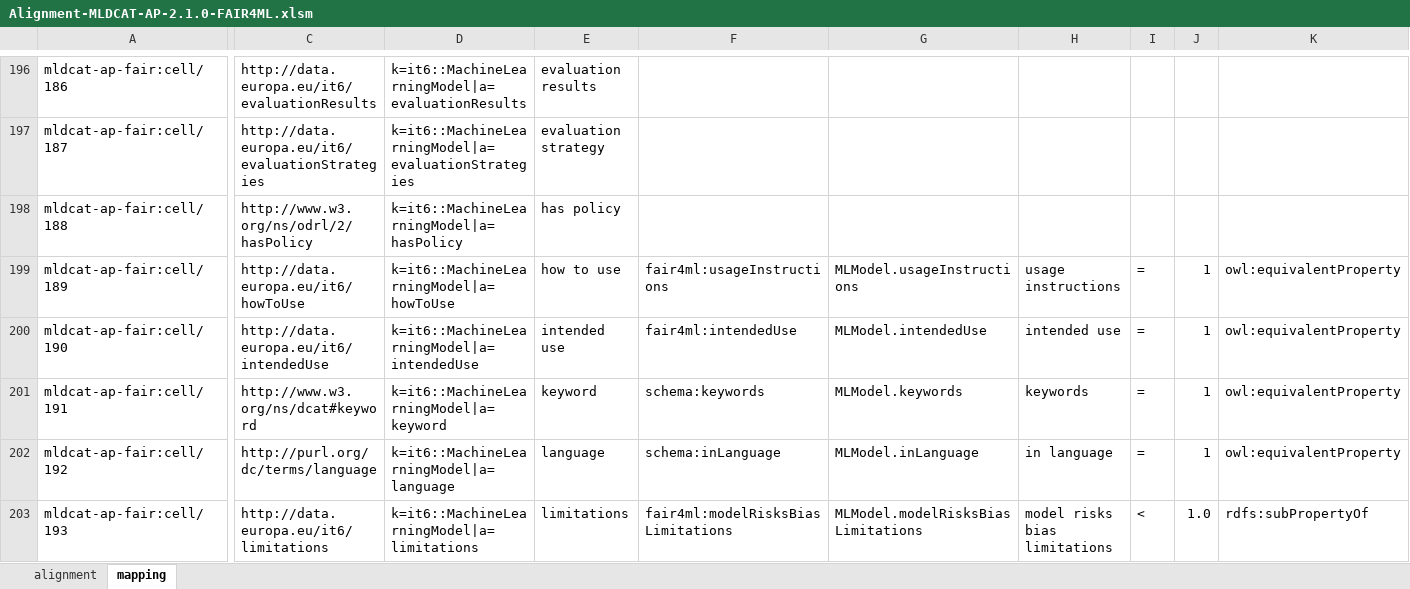
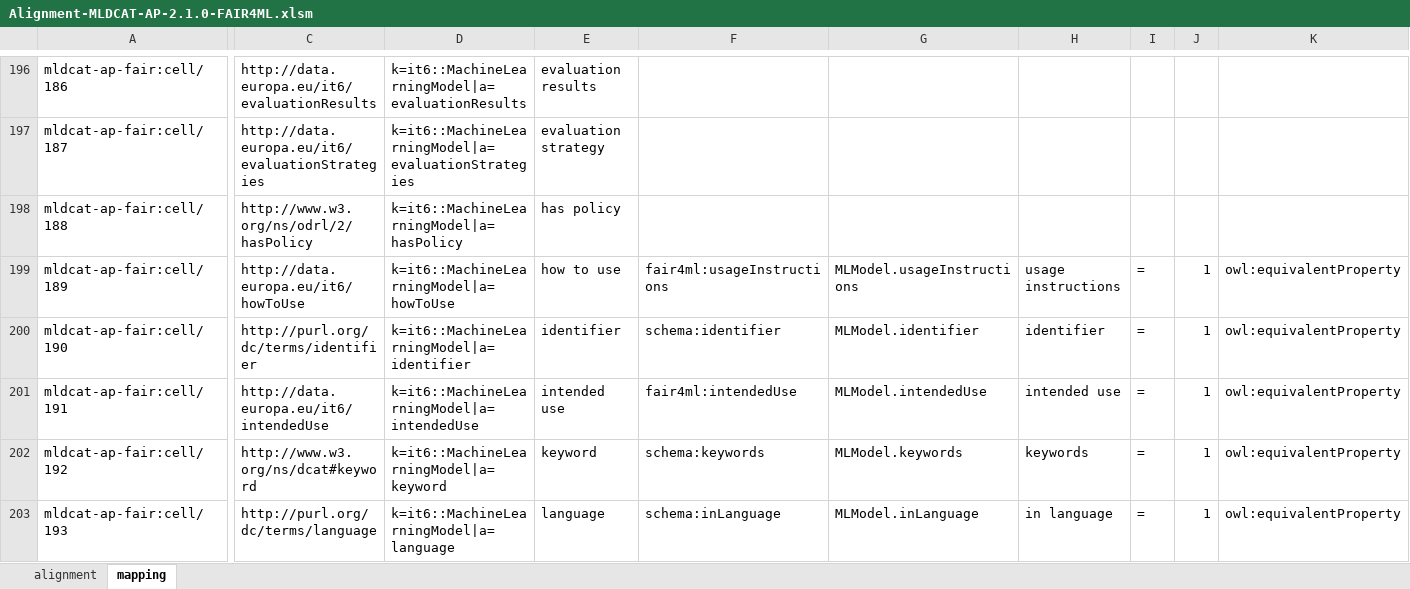
Before and after one commit to SEMICeu/Semantic-Mappings, an Excel workbook: MLDCAT-AP/FAIR4ML/Alignment-MLDCAT-AP-2.1.0-FAIR4ML.xlsm, sheet mapping, drawn as a sheet; only a part is shown, gaps mark what is left out; values as stored, in another font and other column widths than the file's, no cell formats; the diff covers the shown part only; the diff names each change by its address in the sheet, - before the commit and + after, or states it on an @@ line.

Commit message:
update mapping

```diff
--- a/MLDCAT-AP/FAIR4ML/Alignment-MLDCAT-AP-2.1.0-FAIR4ML.xlsm (sheet mapping)
+++ b/MLDCAT-AP/FAIR4ML/Alignment-MLDCAT-AP-2.1.0-FAIR4ML.xlsm (sheet mapping)
-C200: http://data.europa.eu/it6/intendedUse
+C200: http://purl.org/dc/terms/identifier
-D200: k=it6::MachineLearningModel|a=intendedUse
+D200: k=it6::MachineLearningModel|a=identifier
-E200: intended use
+E200: identifier
-F200: fair4ml:intendedUse
+F200: schema:identifier
-G200: MLModel.intendedUse
+G200: MLModel.identifier
-H200: intended use
+H200: identifier
-C201: http://www.w3.org/ns/dcat#keyword
+C201: http://data.europa.eu/it6/intendedUse
-D201: k=it6::MachineLearningModel|a=keyword
+D201: k=it6::MachineLearningModel|a=intendedUse
-E201: keyword
+E201: intended use
-F201: schema:keywords
+F201: fair4ml:intendedUse
-G201: MLModel.keywords
+G201: MLModel.intendedUse
-H201: keywords
+H201: intended use
-C202: http://purl.org/dc/terms/language
+C202: http://www.w3.org/ns/dcat#keyword
-D202: k=it6::MachineLearningModel|a=language
+D202: k=it6::MachineLearningModel|a=keyword
-E202: language
+E202: keyword
-F202: schema:inLanguage
+F202: schema:keywords
-G202: MLModel.inLanguage
+G202: MLModel.keywords
-H202: in language
+H202: keywords
-C203: http://data.europa.eu/it6/limitations
+C203: http://purl.org/dc/terms/language
-D203: k=it6::MachineLearningModel|a=limitations
+D203: k=it6::MachineLearningModel|a=language
-E203: limitations
+E203: language
-F203: fair4ml:modelRisksBiasLimitations
+F203: schema:inLanguage
-G203: MLModel.modelRisksBiasLimitations
+G203: MLModel.inLanguage
-H203: model risks bias limitations
+H203: in language
-I203: <
+I203: =
-J203: 1.0
+J203: 1
-K203: rdfs:subPropertyOf
+K203: owl:equivalentProperty
```
Also changed, not shown: 1 added row and 504 edited cells elsewhere in this sheet, sheet alignment, cell formats, 1 other file.
